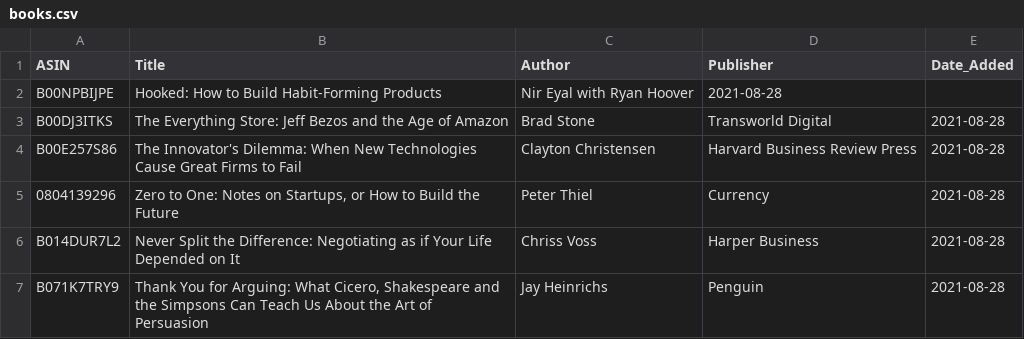
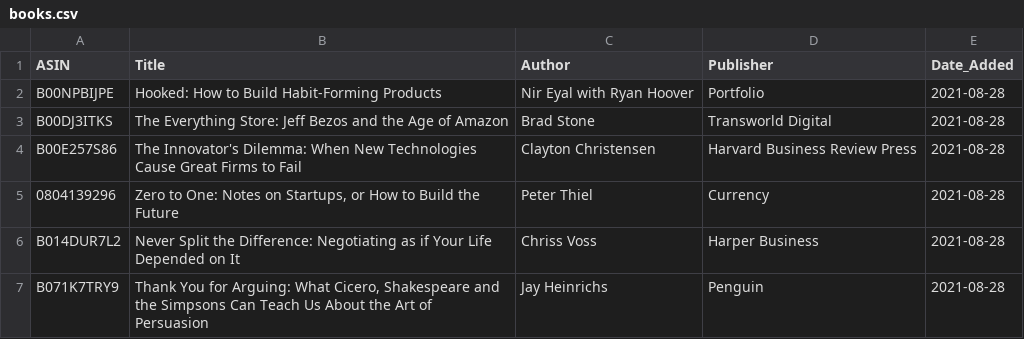
Before and after one commit to jacechua/infinite-library-babel, a CSV file: books.csv, drawn as a sheet.

Commit message:
Update books.csv

```diff
--- a/books.csv
+++ b/books.csv
@@ -1,3 +1,3 @@
 ASIN,Title,Author,Publisher,Date_Added
-B00NPBIJPE,"Hooked: How to Build Habit-Forming Products",Nir Eyal with Ryan Hoover,2021-08-28
+B00NPBIJPE,"Hooked: How to Build Habit-Forming Products",Nir Eyal with Ryan Hoover,Portfolio,2021-08-28
 B00DJ3ITKS,"The Everything Store: Jeff Bezos and the Age of Amazon",Brad Stone,Transworld Digital,2021-08-28
```
